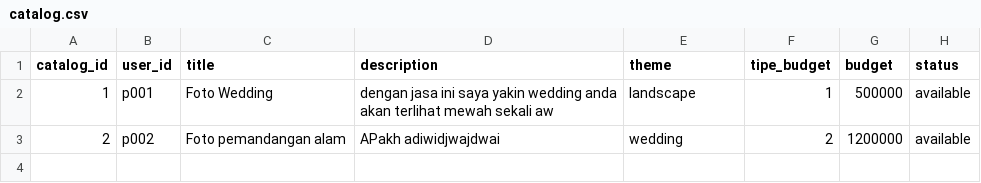
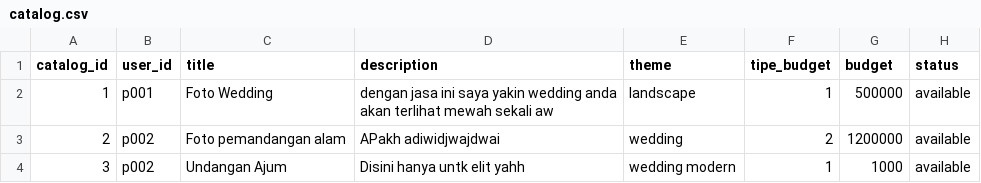
Before and after one commit to mariobrasco/Clixora-CLI-Project, a CSV file: storage/catalog.csv, drawn as a sheet.

Commit message:
menambahkan pembuatan catalog

```diff
--- a/storage/catalog.csv
+++ b/storage/catalog.csv
@@ -3 +3,2 @@ catalog_id,user_id,title,description,theme,tipe_budget,budget,status
 2,p002,Foto pemandangan alam,APakh adiwidjwajdwai,wedding,2,1200000,available
+3,p002,Undangan Ajum,Disini hanya untk elit yahh,wedding modern,1,1000,available
```
Also changed, not shown: 2 other files.
